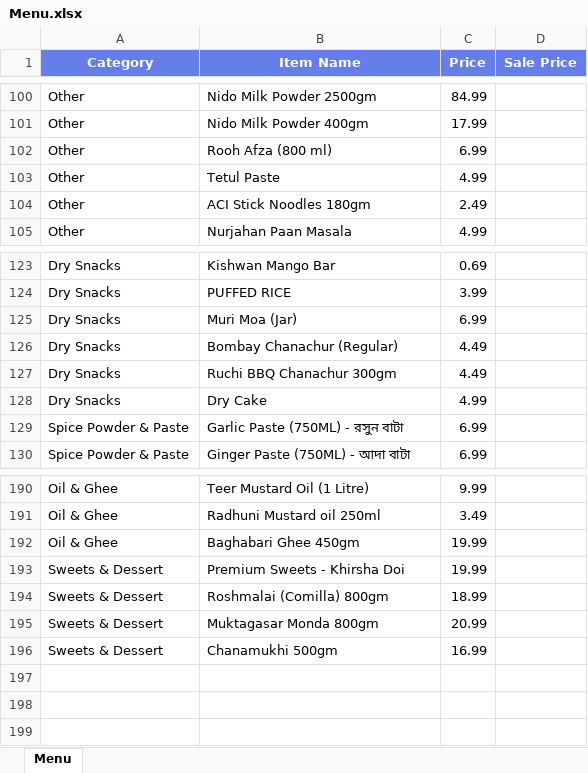
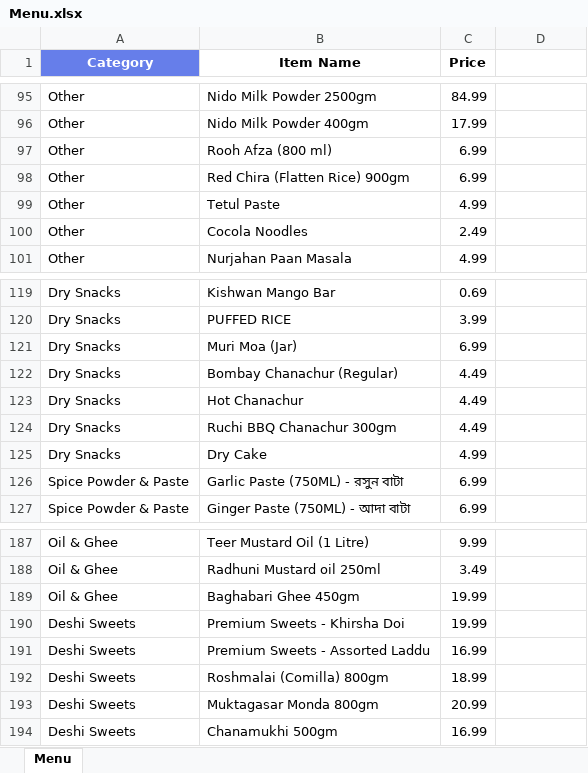
Before and after one commit to ziaush-shams/Order_System, an Excel workbook: public/Menu.xlsx, sheet Menu, drawn as a sheet; only a part is shown, gaps mark what is left out; values as stored, in another font and other column widths than the file's, no borders; addresses are those after the commit; the diff covers the shown part only; the diff names each change by its address in the sheet, - before the commit and + after, or states it on an @@ line.

```diff
--- a/public/Menu.xlsx (sheet Menu)
+++ b/public/Menu.xlsx (sheet Menu)
-B1:D1 fill: #667EEA
+B1:D1 fill: none
-B1:C1 text colour: #FFFFFF
+B1:C1 text colour: black
-D1: Sale Price
+D1: (empty)
+row 98: Other | Red Chira (Flatten Rice) 900gm | 6.99
-B100 (Item Name): ACI Stick Noodles 180gm
+B100 (Item Name): Cocola Noodles
+row 123: Dry Snacks | Hot Chanachur | 4.49
-A190 (Category): Sweets & Dessert
+A190 (Category): Deshi Sweets
+row 191: Deshi Sweets | Premium Sweets - Assorted Laddu | 16.99
-A192:A194 (Category): Sweets & Dessert
+A192:A194 (Category): Deshi Sweets
```
Also changed, not shown: 17 added rows, 22 removed rows, 13 moved rows and 41 edited cells elsewhere in this sheet.
